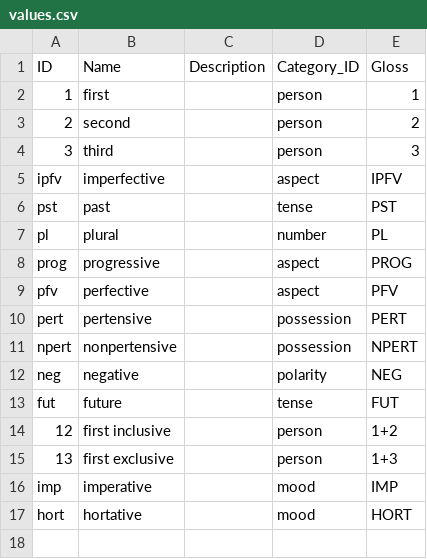
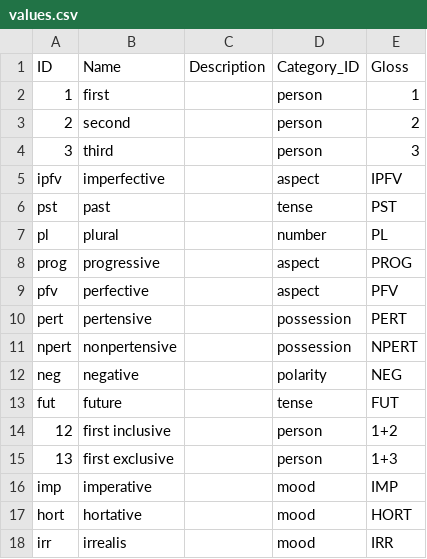
Before and after one commit to caribank/yawarana-corpus-cldf, a CSV file: etc/values.csv, drawn as a sheet; the diff names each change by its address in the sheet, - before the commit and + after, or states it on an @@ line.

```diff
--- a/etc/values.csv
+++ b/etc/values.csv
+row 18: irr | irrealis |  | mood | IRR
```
Also changed, not shown: cldf/glosses.csv, cldf/morphemes.csv, 4 other files.
